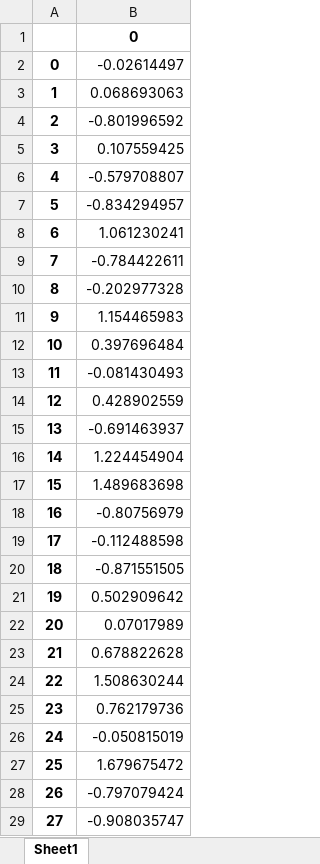
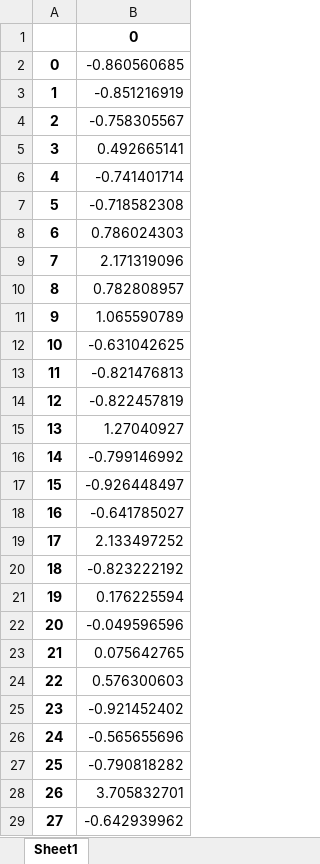
Before and after one commit to chengmeowz/project-posture, an Excel workbook: x_TotalArea_y_MVPA/X_Test.xlsx, sheet Sheet1, drawn as a sheet; only a part is shown; values as stored, in another font and other column widths than the file's, no borders; the diff covers the shown part only; the diff names each change by its address in the sheet, - before the commit and + after, or states it on an @@ line.

```diff
--- a/x_TotalArea_y_MVPA/X_Test.xlsx (sheet Sheet1)
+++ b/x_TotalArea_y_MVPA/X_Test.xlsx (sheet Sheet1)
-B2: -0.02614497
+B2: -0.860560685
-B3: 0.068693063
+B3: -0.851216919
-B4: -0.801996592
+B4: -0.758305567
-B5: 0.107559425
+B5: 0.492665141
-B6: -0.579708807
+B6: -0.741401714
-B7: -0.834294957
+B7: -0.718582308
-B8: 1.061230241
+B8: 0.786024303
-B9: -0.784422611
+B9: 2.171319096
-B10: -0.202977328
+B10: 0.782808957
-B11: 1.154465983
+B11: 1.065590789
-B12: 0.397696484
+B12: -0.631042625
-B13: -0.081430493
+B13: -0.821476813
-B14: 0.428902559
+B14: -0.822457819
-B15: -0.691463937
+B15: 1.27040927
-B16: 1.224454904
+B16: -0.799146992
-B17: 1.489683698
+B17: -0.926448497
-B18: -0.80756979
+B18: -0.641785027
-B19: -0.112488598
+B19: 2.133497252
-B20: -0.871551505
+B20: -0.823222192
-B21: 0.502909642
+B21: 0.176225594
-B22: 0.07017989
+B22: -0.049596596
-B23: 0.678822628
+B23: 0.075642765
-B24: 1.508630244
+B24: 0.576300603
-B25: 0.762179736
+B25: -0.921452402
-B26: -0.050815019
+B26: -0.565655696
-B27: 1.679675472
+B27: -0.790818282
-B28: -0.797079424
+B28: 3.705832701
-B29: -0.908035747
+B29: -0.642939962
```
Also changed, not shown: 101 edited cells elsewhere in this sheet, x_TotalArea_y_MVPA/X_Train.xlsx, x_TotalArea_y_MVPA/Y_Test.xlsx, 6 other files.
